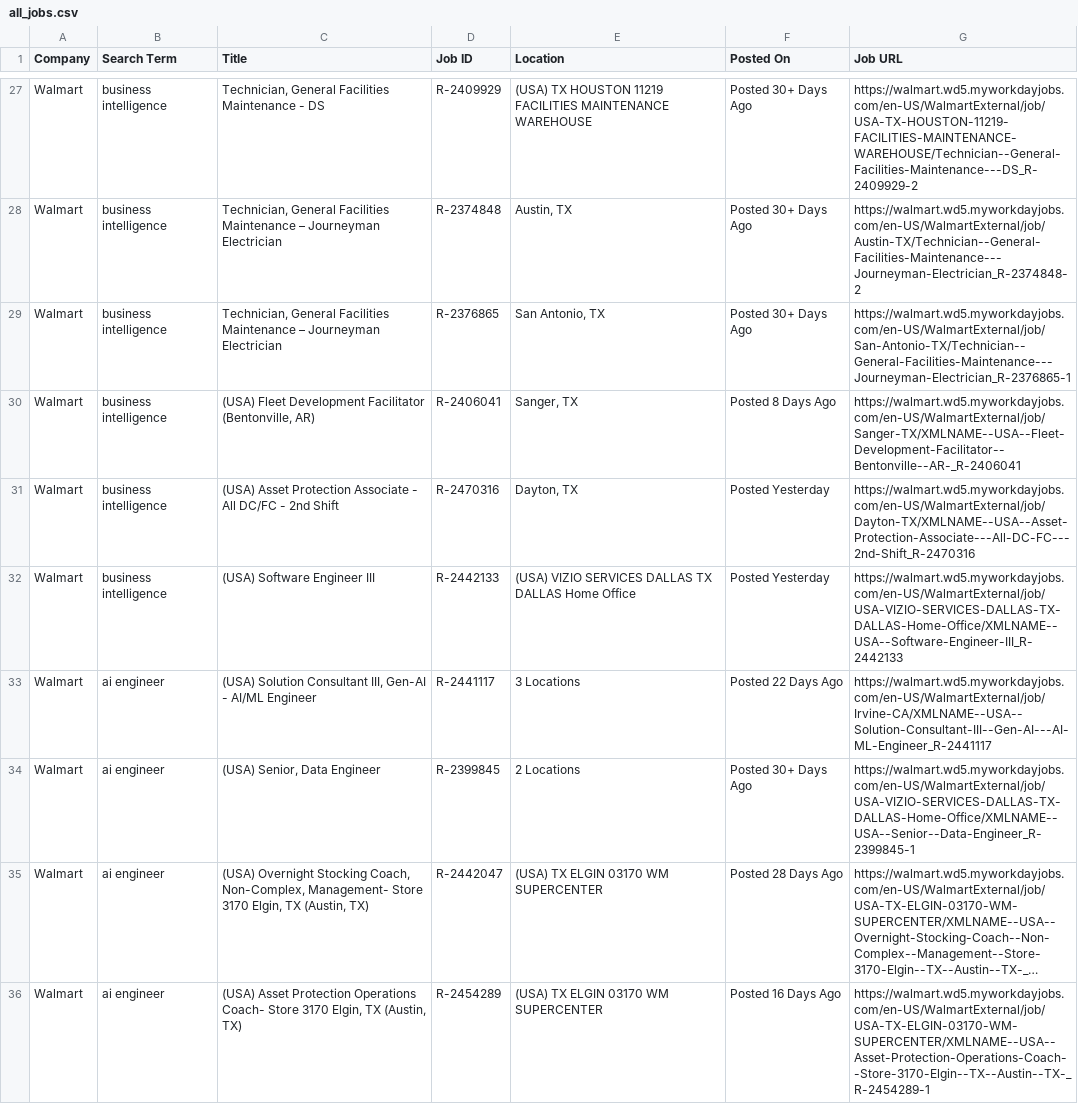
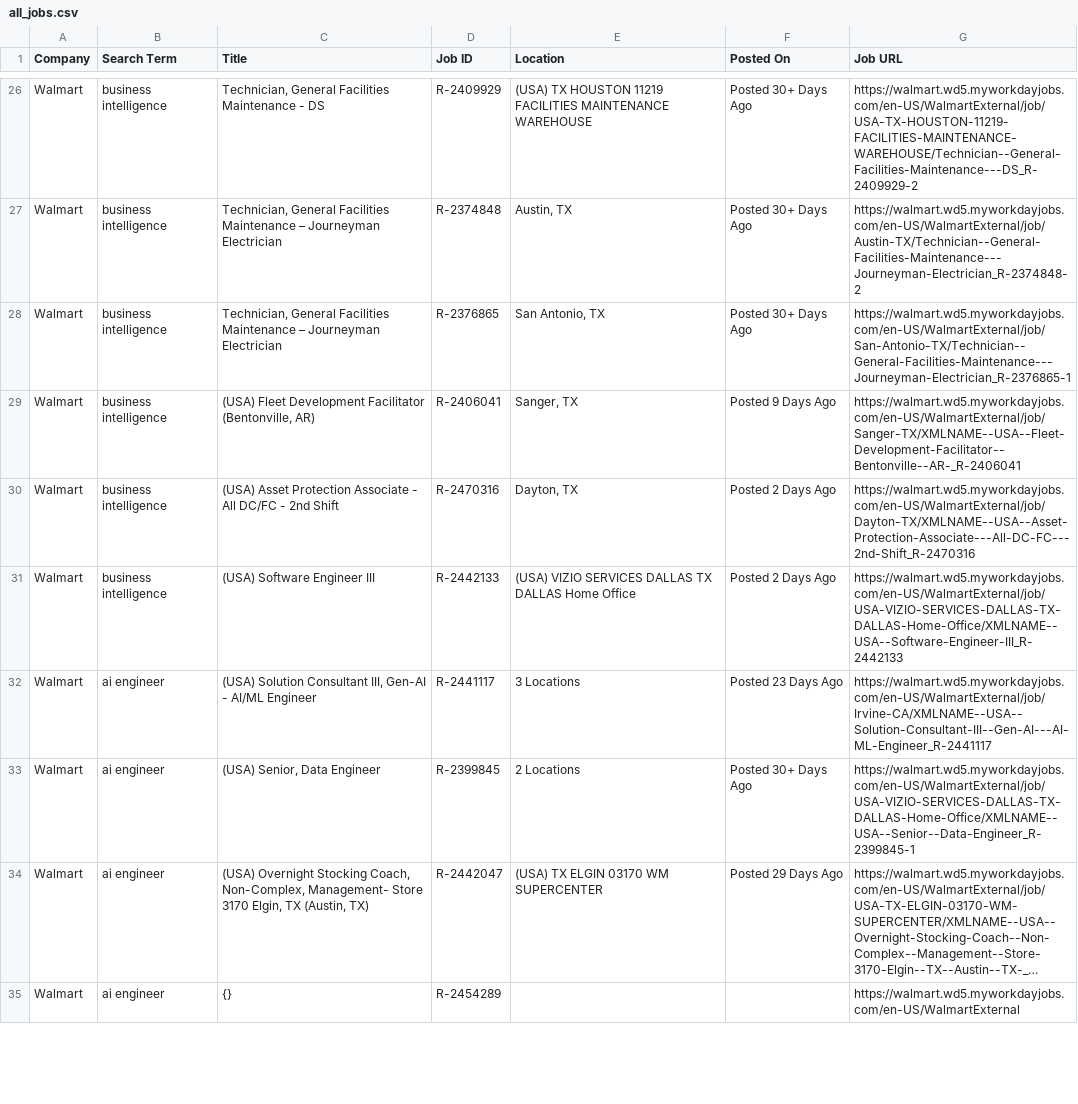
Before and after one commit to melbydick/BUSA521-Capstone, a CSV file: all_jobs.csv, drawn as a sheet; only a part is shown, gaps mark what is left out; long unchanged cells end in …; addresses are those after the commit; the diff covers the shown part only; the diff names each change by its address in the sheet, - before the commit and + after, or states it on an @@ line.

```diff
--- a/all_jobs.csv
+++ b/all_jobs.csv
-F29 (Posted On): Posted 8 Days Ago
+F29 (Posted On): Posted 9 Days Ago
-F30:F31 (Posted On): Posted Yesterday
+F30:F31 (Posted On): Posted 2 Days Ago
-F32 (Posted On): Posted 22 Days Ago
+F32 (Posted On): Posted 23 Days Ago
-F34 (Posted On): Posted 28 Days Ago
+F34 (Posted On): Posted 29 Days Ago
-C35 (Title): (USA) Asset Protection Operations Coach- Store 3170 Elgin, TX (Austin, TX)
+C35 (Title): {}
-E35 (Location): (USA) TX ELGIN 03170 WM SUPERCENTER
+E35 (Location): (empty)
-F35 (Posted On): Posted 16 Days Ago
+F35 (Posted On): (empty)
-G35 (Job URL): https://walmart.wd5.myworkdayjobs.com/en-US/WalmartExternal/job/USA-TX-ELGIN-03170-WM-SUPERCENTER/XMLNAME--USA--Asset-Protection-Operations-Coach--Store-3170-Elgin--TX--Austin--TX-_R-2454289-1
+G35 (Job URL): https://walmart.wd5.myworkdayjobs.com/en-US/WalmartExternal
```
Also changed, not shown: 4 added rows, 5 removed rows and 96 edited cells elsewhere in this file.
